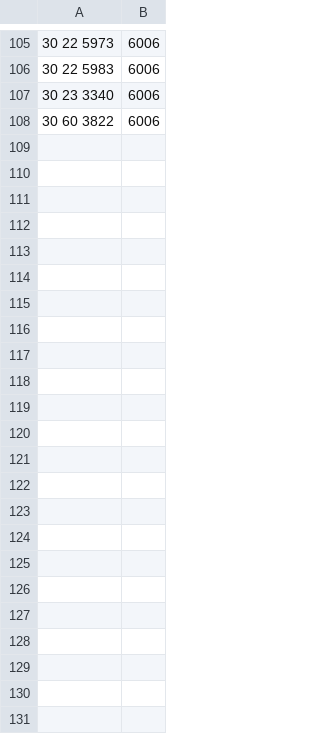
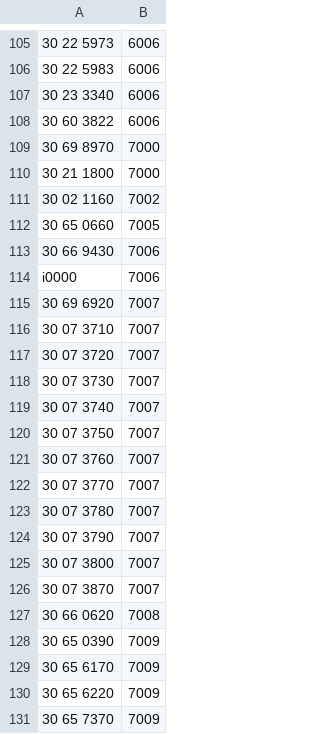
Before and after one commit to ThomasDerZweifler/pyPro, a CSV file: thomas/scraping/assciations.csv, drawn as a sheet; only a part is shown, gaps mark what is left out.

```diff
--- a/thomas/scraping/assciations.csv
+++ b/thomas/scraping/assciations.csv
@@ -108 +108,24 @@
 30 60 3822;6006
+30 69 8970;7000
+30 21 1800;7000
+30 02 1160;7002
+30 65 0660;7005
+30 66 9430;7006
+i0000;7006
+30 69 6920;7007
+30 07 3710;7007
+30 07 3720;7007
+30 07 3730;7007
+30 07 3740;7007
+30 07 3750;7007
+30 07 3760;7007
+30 07 3770;7007
+30 07 3780;7007
+30 07 3790;7007
+30 07 3800;7007
+30 07 3870;7007
+30 66 0620;7008
+30 65 0390;7009
+30 65 6170;7009
+30 65 6220;7009
+30 65 7370;7009
```
Also changed, not shown: 1 other file.
